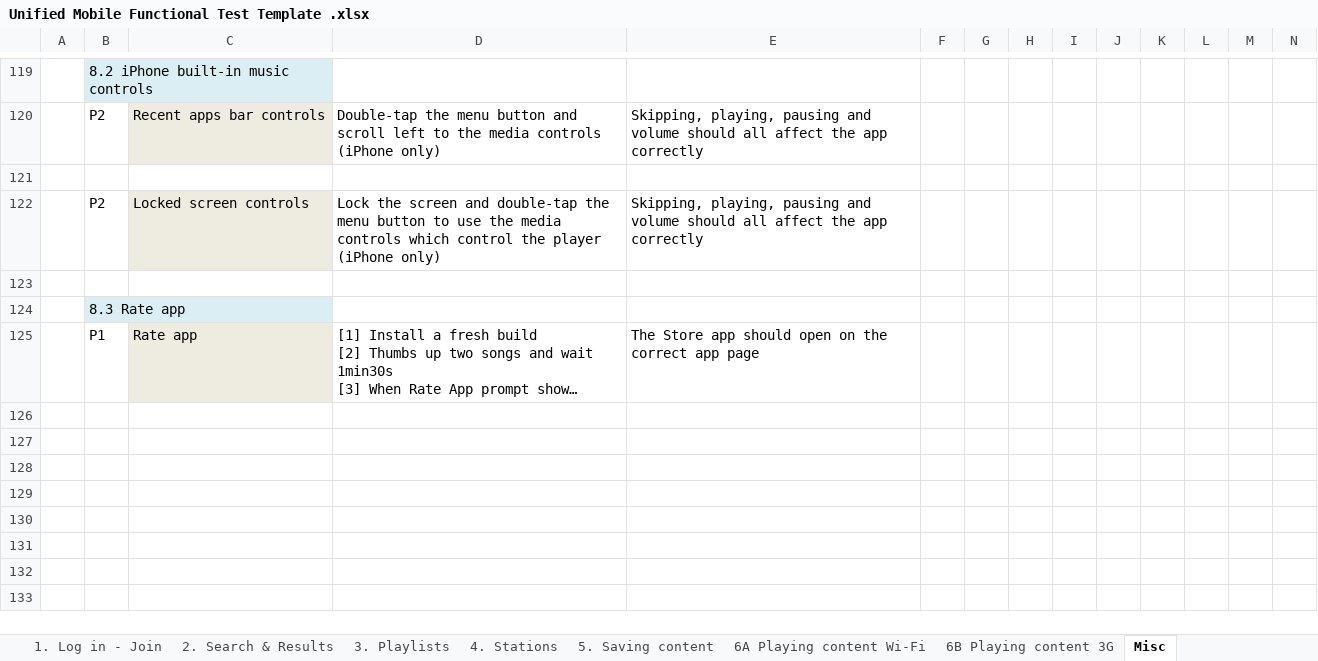
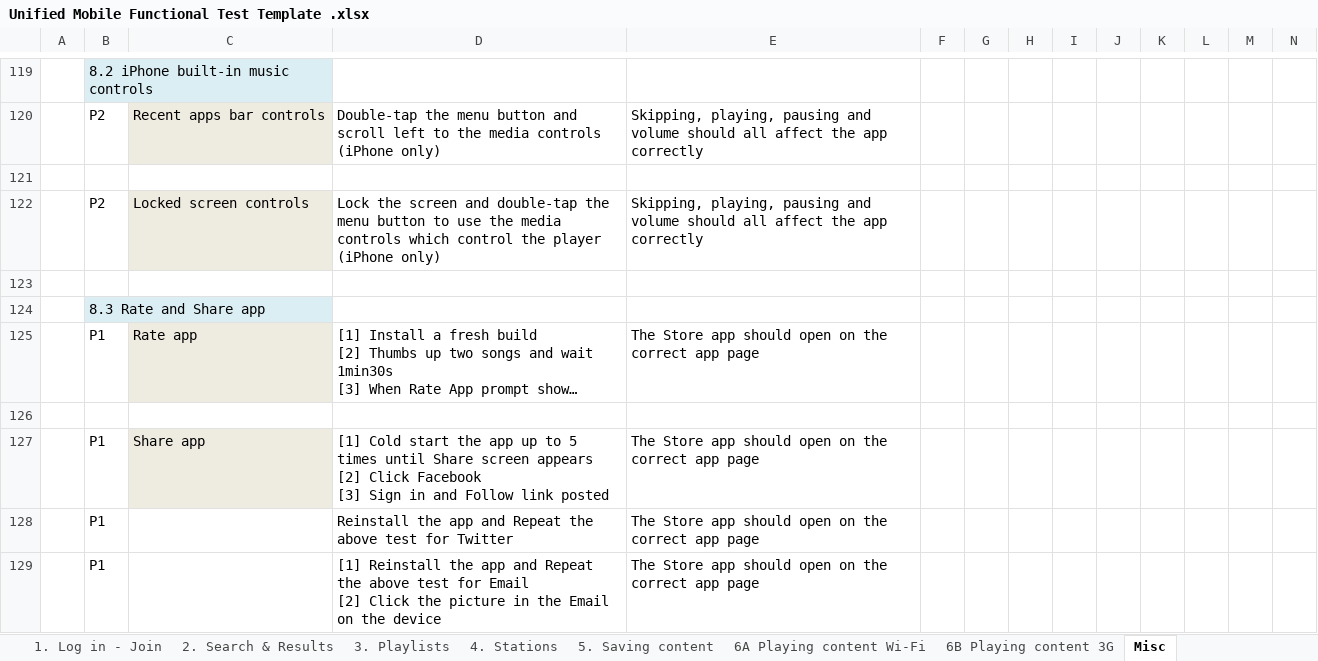
Before and after one commit to AndyBarnett/Yellow, an Excel workbook: Mobile/Manual/Unified Mobile Functional Test Template .xlsx, sheet Misc, drawn as a sheet; only a part is shown, gaps mark what is left out; long unchanged cells end in …; values as stored, in another font and other column widths than the file's, no borders; rows hold the shown columns only; ↵ is a line break in a cell; the diff names each change by its address in the sheet, - before the commit and + after, or states it on an @@ line.

Commit message:
Added Rate and Share cases

```diff
--- a/Mobile/Manual/Unified Mobile Functional Test Template .xlsx (sheet Misc)
+++ b/Mobile/Manual/Unified Mobile Functional Test Template .xlsx (sheet Misc)
-B124: 8.3 Rate app
+B124: 8.3 Rate and Share app
+row 126: (empty)
+row 127:  | P1 | Share app | [1] Cold start the app up to 5 times until Share screen appears ↵ [2] Click Facebook ↵ [3] Sign in and Follow link posted | The Store app should open on the correct app page
+row 128:  | P1 |  | Reinstall the app and Repeat the above test for Twitter | The Store app should open on the correct app page
+row 129:  | P1 |  | [1] Reinstall the app and Repeat the above test for Email ↵ [2] Click the picture in the Email on the device | The Store app should open on the correct app page
```
